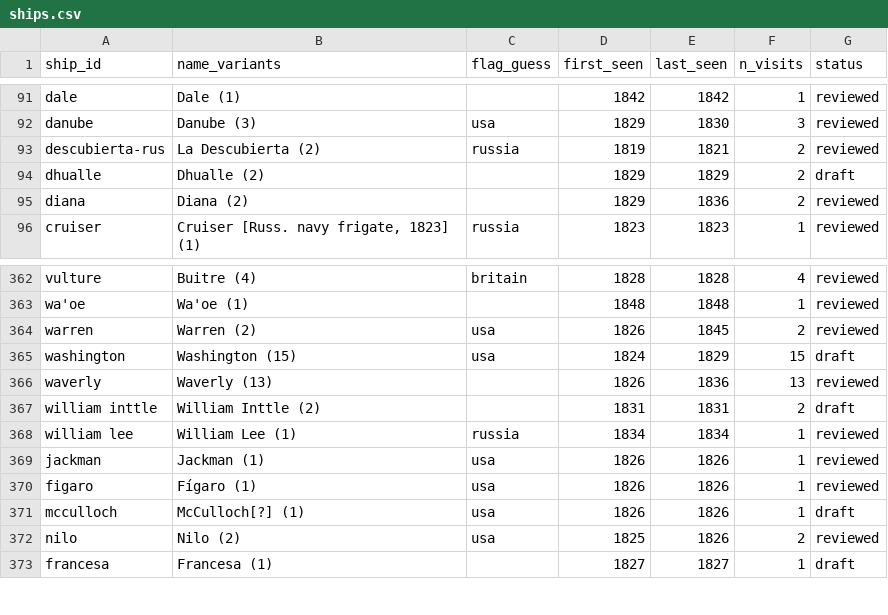
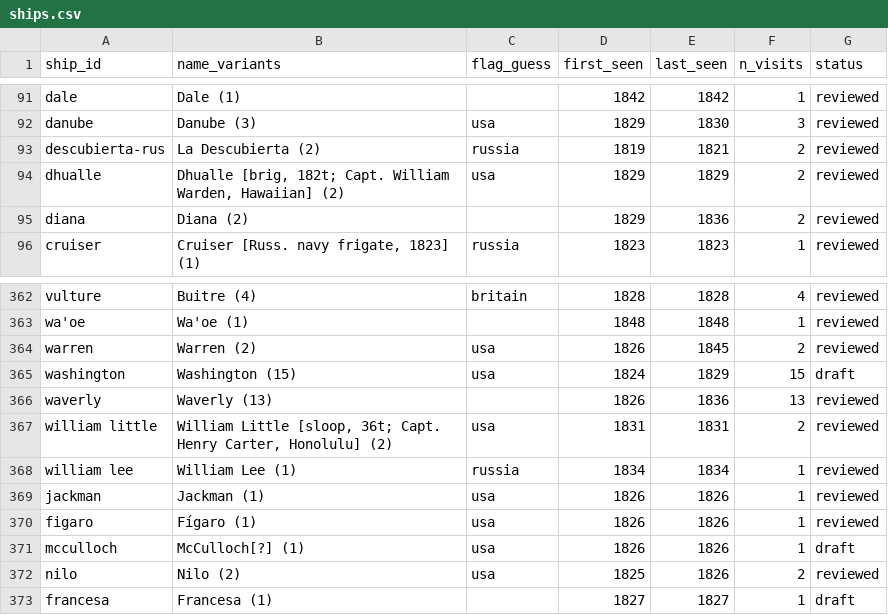
Before and after one commit to Aodhanm/california-ship-registry, a CSV file: data/ships.csv, drawn as a sheet; only a part is shown, gaps mark what is left out.

```diff
--- a/data/ships.csv
+++ b/data/ships.csv
@@ -93,3 +93,3 @@ danube,Danube (3),usa,1829,1830,3,reviewed
 descubierta-rus,La Descubierta (2),russia,1819,1821,2,reviewed
-dhualle,Dhualle (2),,1829,1829,2,draft
+dhualle,"Dhualle [brig, 182t; Capt. William Warden, Hawaiian] (2)",usa,1829,1829,2,reviewed
 diana,Diana (2),,1829,1836,2,reviewed
@@ -366,3 +366,3 @@ washington,Washington (15),usa,1824,1829,15,draft
 waverly,Waverly (13),,1826,1836,13,reviewed
-william inttle,William Inttle (2),,1831,1831,2,draft
+william little,"William Little [sloop, 36t; Capt. Henry Carter, Honolulu] (2)",usa,1831,1831,2,reviewed
 william lee,William Lee (1),russia,1834,1834,1,reviewed
```
Also changed, not shown: data/visits.csv, 3 other files.
